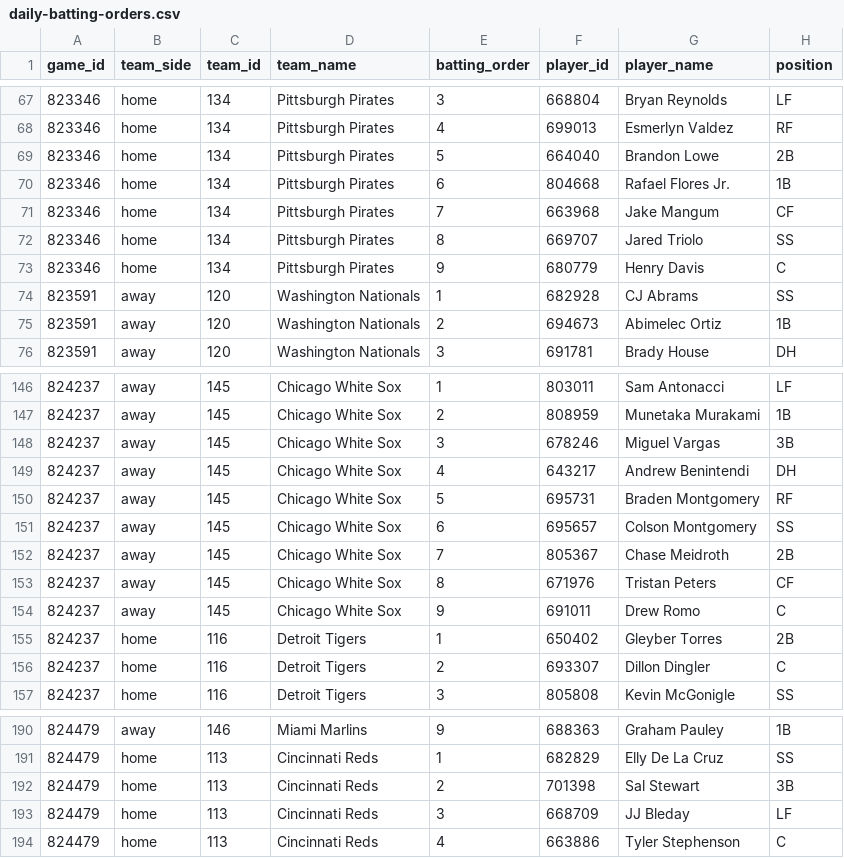
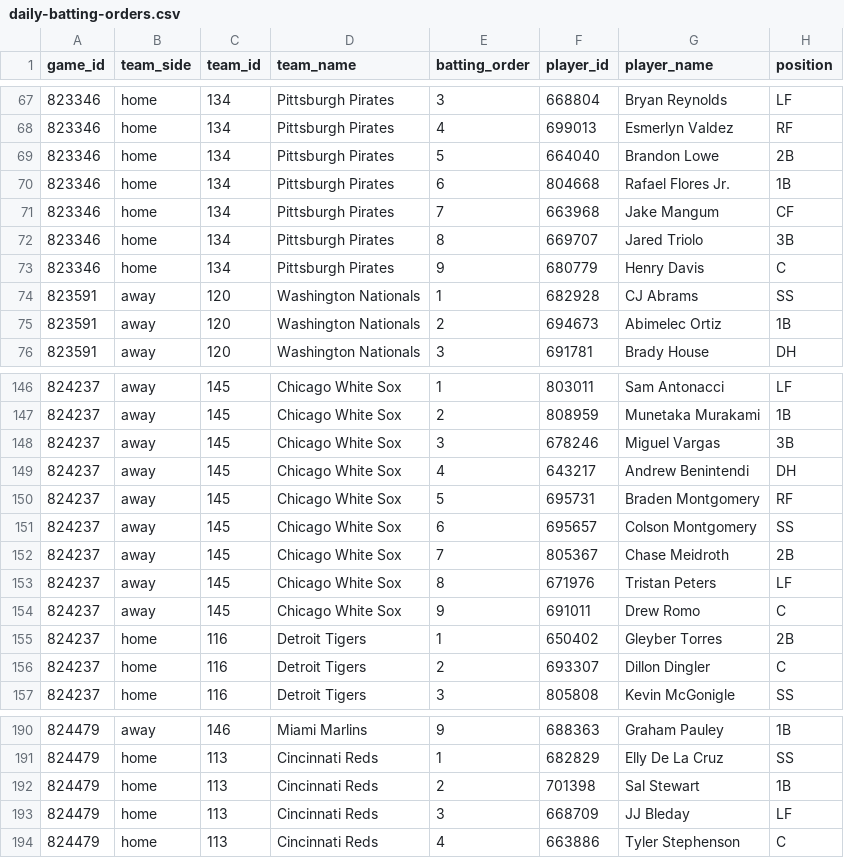
Before and after one commit to tjohnschultz/thesabrhood, a CSV file: data/derived/daily-batting-orders.csv, drawn as a sheet; only a part is shown, gaps mark what is left out.

```diff
--- a/data/derived/daily-batting-orders.csv
+++ b/data/derived/daily-batting-orders.csv
@@ -71,3 +71,3 @@
 "823346","home","134","Pittsburgh Pirates",7,"663968","Jake Mangum","CF"
-"823346","home","134","Pittsburgh Pirates",8,"669707","Jared Triolo","SS"
+"823346","home","134","Pittsburgh Pirates",8,"669707","Jared Triolo","3B"
 "823346","home","134","Pittsburgh Pirates",9,"680779","Henry Davis","C"
@@ -152,3 +152,3 @@
 "824237","away","145","Chicago White Sox",7,"805367","Chase Meidroth","2B"
-"824237","away","145","Chicago White Sox",8,"671976","Tristan Peters","CF"
+"824237","away","145","Chicago White Sox",8,"671976","Tristan Peters","LF"
 "824237","away","145","Chicago White Sox",9,"691011","Drew Romo","C"
@@ -191,3 +191,3 @@
 "824479","home","113","Cincinnati Reds",1,"682829","Elly De La Cruz","SS"
-"824479","home","113","Cincinnati Reds",2,"701398","Sal Stewart","3B"
+"824479","home","113","Cincinnati Reds",2,"701398","Sal Stewart","1B"
 "824479","home","113","Cincinnati Reds",3,"668709","JJ Bleday","LF"
```
Also changed, not shown: data/derived/daily-game-inputs.csv, data/derived/daily-matchup-event-model-card.csv, 27 other files.
